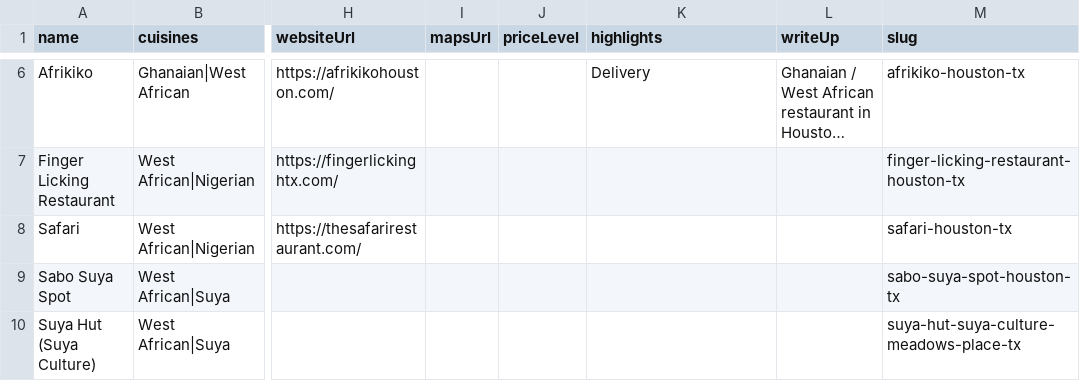
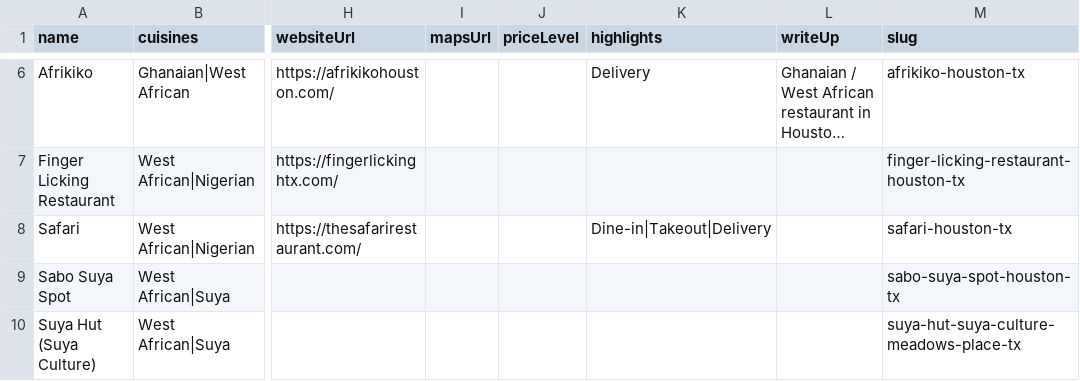
Before and after one commit to oobaretin/realtasteofafrica, a CSV file: realtasteofafrica/data/restaurants.csv, drawn as a sheet; only a part is shown, gaps mark what is left out; long unchanged cells end in …; the diff names each change by its address in the sheet, - before the commit and + after, or states it on an @@ line.

Commit message:
data: update Safari highlights

```diff
--- a/realtasteofafrica/data/restaurants.csv
+++ b/realtasteofafrica/data/restaurants.csv
-K8 (highlights): (empty)
+K8 (highlights): Dine-in|Takeout|Delivery
```
Also changed, not shown: 1 other file.
